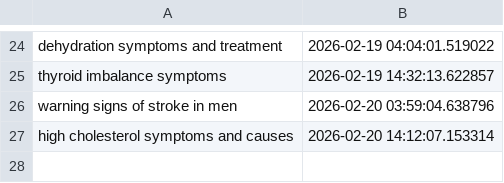
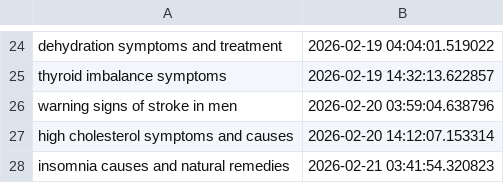
Before and after one commit to Rajat0323/global-health-blog, a CSV file: logs/processed_articles.csv, drawn as a sheet; only a part is shown, gaps mark what is left out; the diff names each change by its address in the sheet, - before the commit and + after, or states it on an @@ line.

```diff
--- a/logs/processed_articles.csv
+++ b/logs/processed_articles.csv
+row 28: insomnia causes and natural remedies | 2026-02-21 03:41:54.320823
```
Also changed, not shown: 2 other files.
